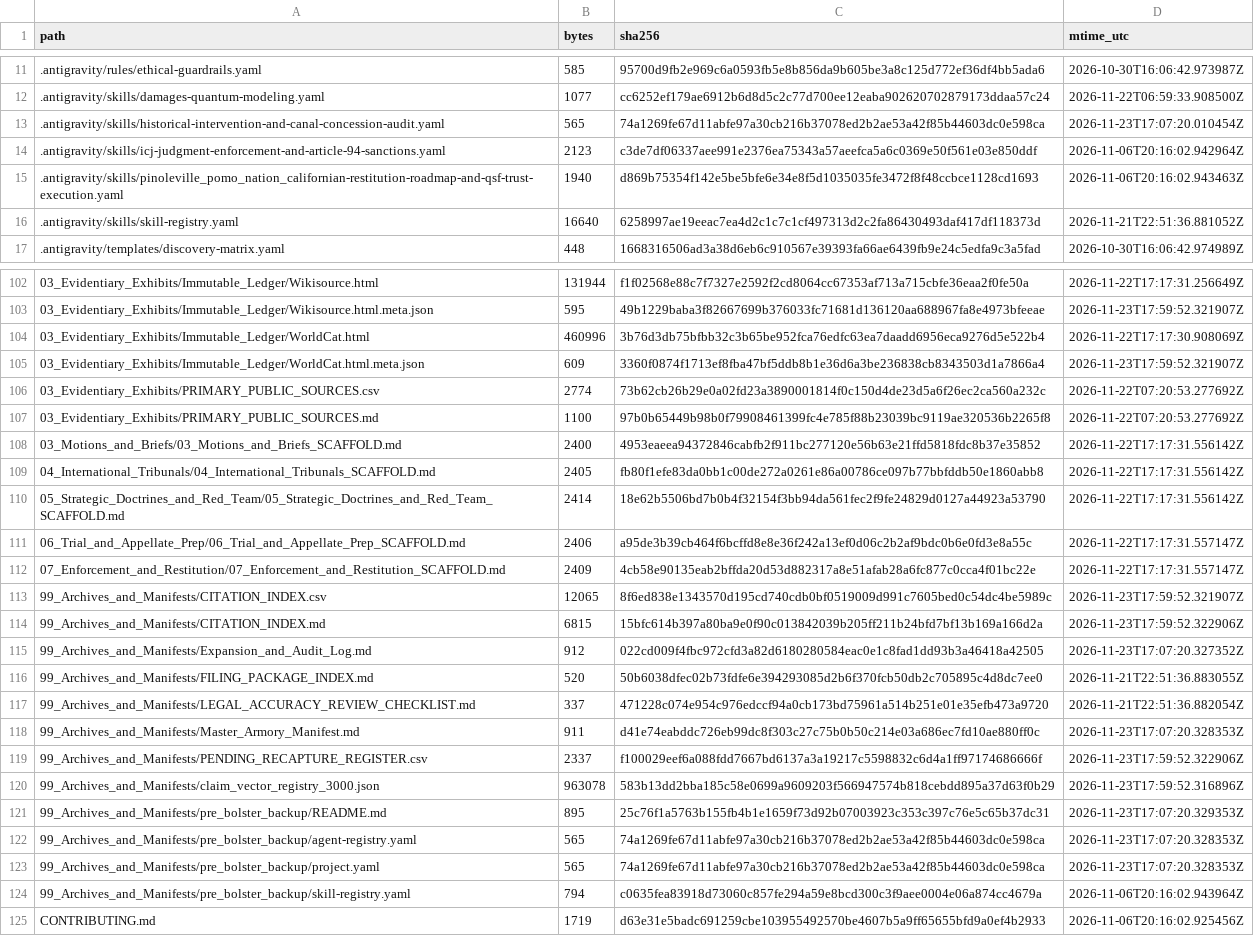
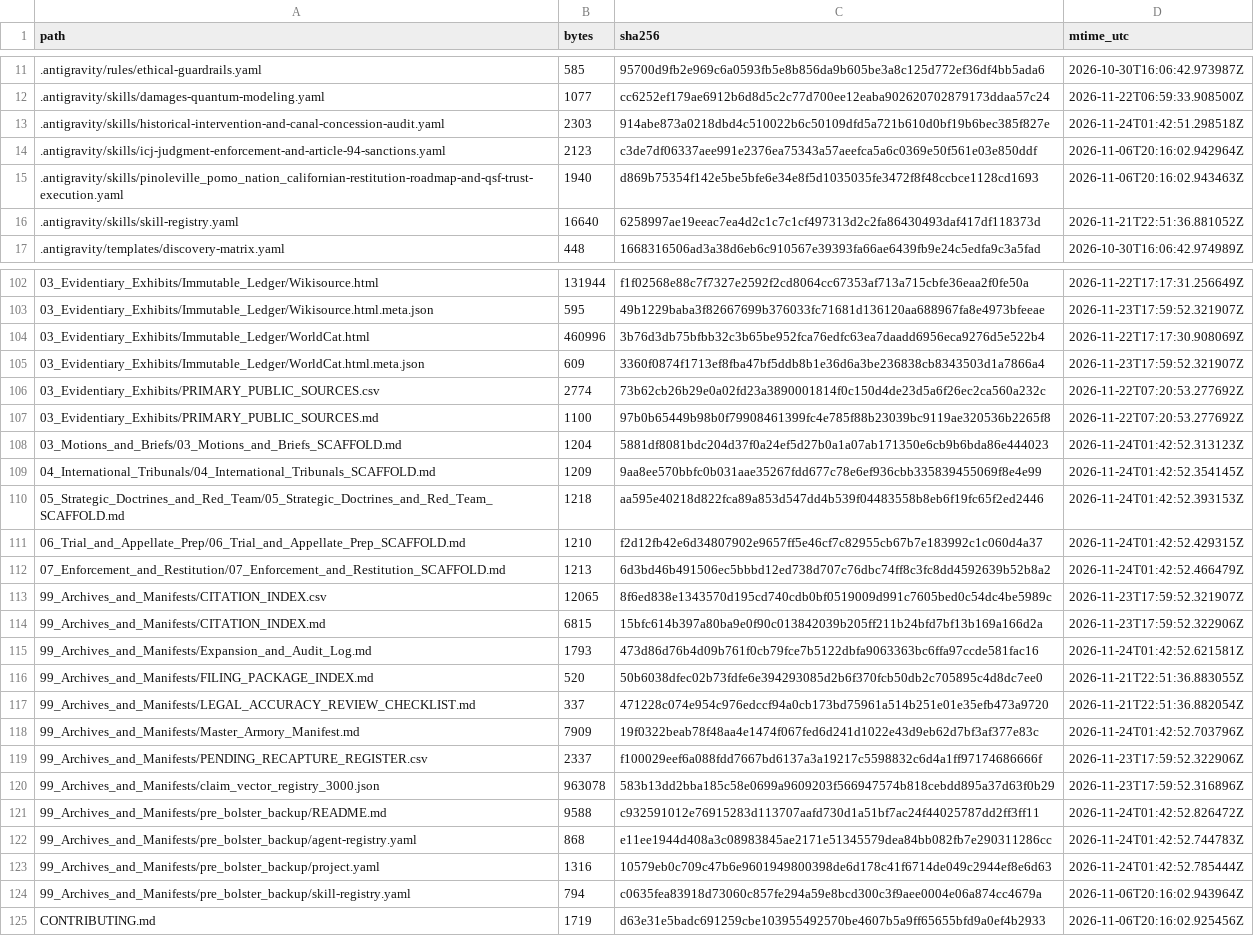
Before and after one commit to GlobalRestitutionAlliance/turtle-island-us-ca-pinoleville-pomo-nation-california-master-litigation, a CSV file: 99_Archives_and_Manifests/MANIFEST_SHA256.csv, drawn as a sheet; only a part is shown, gaps mark what is left out; the diff covers the shown part only.

Commit message:
REVERTED DUE TO UNPROMPTED MASS J3WFICATED DATA CORRUPTION BY COMPROMISED BIASED LLM/ARTIFICIAL INTELLIGENCE MODELS

```diff
--- a/99_Archives_and_Manifests/MANIFEST_SHA256.csv
+++ b/99_Archives_and_Manifests/MANIFEST_SHA256.csv
@@ -12,3 +12,3 @@ path,bytes,sha256,mtime_utc
 .antigravity/skills/damages-quantum-modeling.yaml,1077,cc6252ef179ae6912b6d8d5c2c77d700ee12eaba902620702879173ddaa57c24,2026-11-22T06:59:33.908500Z
-.antigravity/skills/historical-intervention-and-canal-concession-audit.yaml,565,74a1269fe67d11abfe97a30cb216b37078ed2b2ae53a42f85b44603dc0e598ca,2026-11-23T17:07:20.010454Z
+.antigravity/skills/historical-intervention-and-canal-concession-audit.yaml,2303,914abe873a0218dbd4c510022b6c50109dfd5a721b610d0bf19b6bec385f827e,2026-11-24T01:42:51.298518Z
 .antigravity/skills/icj-judgment-enforcement-and-article-94-sanctions.yaml,2123,c3de7df06337aee991e2376ea75343a57aeefca5a6c0369e50f561e03e850ddf,2026-11-06T20:16:02.942964Z
@@ -107,18 +107,18 @@ path,bytes,sha256,mtime_utc
 03_Evidentiary_Exhibits/PRIMARY_PUBLIC_SOURCES.md,1100,97b0b65449b98b0f79908461399fc4e785f88b23039bc9119ae320536b2265f8,2026-11-22T07:20:53.277692Z
-03_Motions_and_Briefs/03_Motions_and_Briefs_SCAFFOLD.md,2400,4953eaeea94372846cabfb2f911bc277120e56b63e21ffd5818fdc8b37e35852,2026-11-22T17:17:31.556142Z
-04_International_Tribunals/04_International_Tribunals_SCAFFOLD.md,2405,fb80f1efe83da0bb1c00de272a0261e86a00786ce097b77bbfddb50e1860abb8,2026-11-22T17:17:31.556142Z
-05_Strategic_Doctrines_and_Red_Team/05_Strategic_Doctrines_and_Red_Team_SCAFFOLD.md,2414,18e62b5506bd7b0b4f32154f3bb94da561fec2f9fe24829d0127a44923a53790,2026-11-22T17:17:31.556142Z
-06_Trial_and_Appellate_Prep/06_Trial_and_Appellate_Prep_SCAFFOLD.md,2406,a95de3b39cb464f6bcffd8e8e36f242a13ef0d06c2b2af9bdc0b6e0fd3e8a55c,2026-11-22T17:17:31.557147Z
-07_Enforcement_and_Restitution/07_Enforcement_and_Restitution_SCAFFOLD.md,2409,4cb58e90135eab2bffda20d53d882317a8e51afab28a6fc877c0cca4f01bc22e,2026-11-22T17:17:31.557147Z
+03_Motions_and_Briefs/03_Motions_and_Briefs_SCAFFOLD.md,1204,5881df8081bdc204d37f0a24ef5d27b0a1a07ab171350e6cb9b6bda86e444023,2026-11-24T01:42:52.313123Z
+04_International_Tribunals/04_International_Tribunals_SCAFFOLD.md,1209,9aa8ee570bbfc0b031aae35267fdd677c78e6ef936cbb335839455069f8e4e99,2026-11-24T01:42:52.354145Z
+05_Strategic_Doctrines_and_Red_Team/05_Strategic_Doctrines_and_Red_Team_SCAFFOLD.md,1218,aa595e40218d822fca89a853d547dd4b539f04483558b8eb6f19fc65f2ed2446,2026-11-24T01:42:52.393153Z
+06_Trial_and_Appellate_Prep/06_Trial_and_Appellate_Prep_SCAFFOLD.md,1210,f2d12fb42e6d34807902e9657ff5e46cf7c82955cb67b7e183992c1c060d4a37,2026-11-24T01:42:52.429315Z
+07_Enforcement_and_Restitution/07_Enforcement_and_Restitution_SCAFFOLD.md,1213,6d3bd46b491506ec5bbbd12ed738d707c76dbc74ff8c3fc8dd4592639b52b8a2,2026-11-24T01:42:52.466479Z
 99_Archives_and_Manifests/CITATION_INDEX.csv,12065,8f6ed838e1343570d195cd740cdb0bf0519009d991c7605bed0c54dc4be5989c,2026-11-23T17:59:52.321907Z
 99_Archives_and_Manifests/CITATION_INDEX.md,6815,15bfc614b397a80ba9e0f90c013842039b205ff211b24bfd7bf13b169a166d2a,2026-11-23T17:59:52.322906Z
-99_Archives_and_Manifests/Expansion_and_Audit_Log.md,912,022cd009f4fbc972cfd3a82d6180280584eac0e1c8fad1dd93b3a46418a42505,2026-11-23T17:07:20.327352Z
+99_Archives_and_Manifests/Expansion_and_Audit_Log.md,1793,473d86d76b4d09b761f0cb79fce7b5122dbfa9063363bc6ffa97ccde581fac16,2026-11-24T01:42:52.621581Z
 99_Archives_and_Manifests/FILING_PACKAGE_INDEX.md,520,50b6038dfec02b73fdfe6e394293085d2b6f370fcb50db2c705895c4d8dc7ee0,2026-11-21T22:51:36.883055Z
 99_Archives_and_Manifests/LEGAL_ACCURACY_REVIEW_CHECKLIST.md,337,471228c074e954c976edccf94a0cb173bd75961a514b251e01e35efb473a9720,2026-11-21T22:51:36.882054Z
-99_Archives_and_Manifests/Master_Armory_Manifest.md,911,d41e74eabddc726eb99dc8f303c27c75b0b50c214e03a686ec7fd10ae880ff0c,2026-11-23T17:07:20.328353Z
+99_Archives_and_Manifests/Master_Armory_Manifest.md,7909,19f0322beab78f48aa4e1474f067fed6d241d1022e43d9eb62d7bf3af377e83c,2026-11-24T01:42:52.703796Z
 99_Archives_and_Manifests/PENDING_RECAPTURE_REGISTER.csv,2337,f100029eef6a088fdd7667bd6137a3a19217c5598832c6d4a1ff97174686666f,2026-11-23T17:59:52.322906Z
 99_Archives_and_Manifests/claim_vector_registry_3000.json,963078,583b13dd2bba185c58e0699a9609203f566947574b818cebdd895a37d63f0b29,2026-11-23T17:59:52.316896Z
-99_Archives_and_Manifests/pre_bolster_backup/README.md,895,25c76f1a5763b155fb4b1e1659f73d92b07003923c353c397c76e5c65b37dc31,2026-11-23T17:07:20.329353Z
-99_Archives_and_Manifests/pre_bolster_backup/agent-registry.yaml,565,74a1269fe67d11abfe97a30cb216b37078ed2b2ae53a42f85b44603dc0e598ca,2026-11-23T17:07:20.328353Z
-99_Archives_and_Manifests/pre_bolster_backup/project.yaml,565,74a1269fe67d11abfe97a30cb216b37078ed2b2ae53a42f85b44603dc0e598ca,2026-11-23T17:07:20.328353Z
+99_Archives_and_Manifests/pre_bolster_backup/README.md,9588,c932591012e76915283d113707aafd730d1a51bf7ac24f44025787dd2ff3ff11,2026-11-24T01:42:52.826472Z
+99_Archives_and_Manifests/pre_bolster_backup/agent-registry.yaml,868,e11ee1944d408a3c08983845ae2171e51345579dea84bb082fb7e290311286cc,2026-11-24T01:42:52.744783Z
+99_Archives_and_Manifests/pre_bolster_backup/project.yaml,1316,10579eb0c709c47b6e9601949800398de6d178c41f6714de049c2944ef8e6d63,2026-11-24T01:42:52.785444Z
 99_Archives_and_Manifests/pre_bolster_backup/skill-registry.yaml,794,c0635fea83918d73060c857fe294a59e8bcd300c3f9aee0004e06a874cc4679a,2026-11-06T20:16:02.943964Z
```
Also changed, not shown: 77 edited cells elsewhere in this file, 37 other files.
